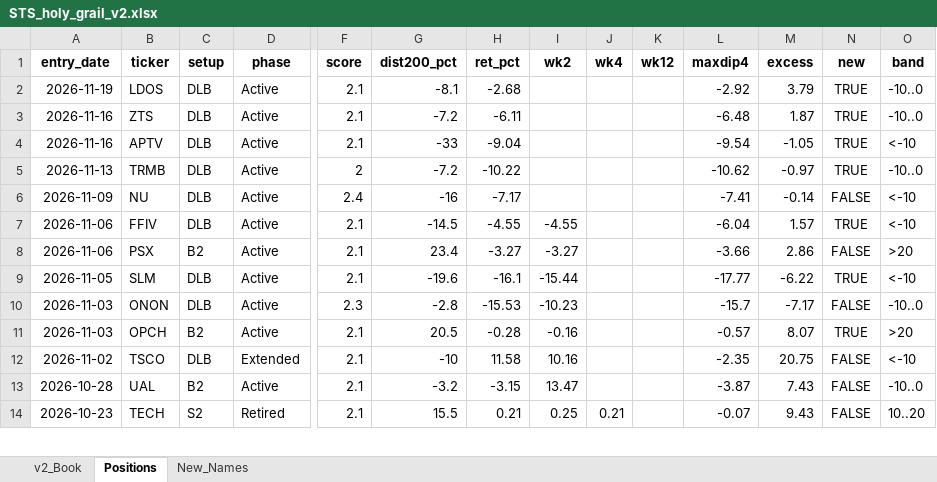
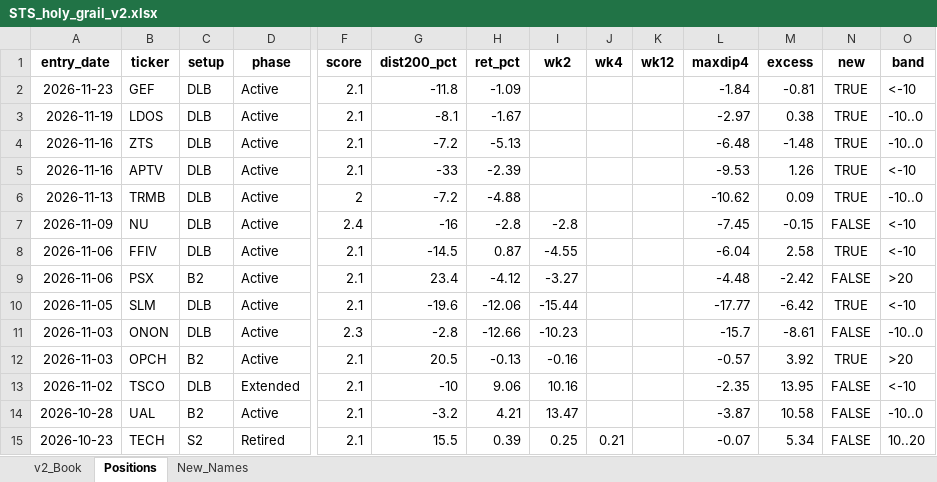
Before and after one commit to gjv-81/slowswing, an Excel workbook: STS_holy_grail_v2.xlsx, sheet Positions, drawn as a sheet; only a part is shown, gaps mark what is left out; values as stored, in another font and other column widths than the file's, no borders; addresses are those after the commit; rows hold the shown columns only; the diff covers the shown part only; the diff names each change by its address in the sheet, - before the commit and + after, or states it on an @@ line.

```diff
--- a/STS_holy_grail_v2.xlsx (sheet Positions)
+++ b/STS_holy_grail_v2.xlsx (sheet Positions)
+row 2: 2026-11-23 | GEF | DLB | Active | 2.1 | -11.8 | -1.09 |  |  |  | -1.84 | -0.81 | TRUE | <-10
-H3 (ret_pct): -2.68
+H3 (ret_pct): -1.67
-L3 (maxdip4): -2.92
+L3 (maxdip4): -2.97
-M3 (excess): 3.79
+M3 (excess): 0.38
-H4 (ret_pct): -6.11
+H4 (ret_pct): -5.13
-M4 (excess): 1.87
+M4 (excess): -1.48
-H5 (ret_pct): -9.04
+H5 (ret_pct): -2.39
-L5 (maxdip4): -9.54
+L5 (maxdip4): -9.53
-M5 (excess): -1.05
+M5 (excess): 1.26
-H6 (ret_pct): -10.22
+H6 (ret_pct): -4.88
-M6 (excess): -0.97
+M6 (excess): 0.09
-H7 (ret_pct): -7.17
+H7 (ret_pct): -2.8
-I7 (wk2): (empty)
+I7 (wk2): -2.8
-L7 (maxdip4): -7.41
+L7 (maxdip4): -7.45
-M7 (excess): -0.14
+M7 (excess): -0.15
-H8 (ret_pct): -4.55
+H8 (ret_pct): 0.87
-M8 (excess): 1.57
+M8 (excess): 2.58
-H9 (ret_pct): -3.27
+H9 (ret_pct): -4.12
-L9 (maxdip4): -3.66
+L9 (maxdip4): -4.48
-M9 (excess): 2.86
+M9 (excess): -2.42
-H10 (ret_pct): -16.1
+H10 (ret_pct): -12.06
-M10 (excess): -6.22
+M10 (excess): -6.42
-H11 (ret_pct): -15.53
+H11 (ret_pct): -12.66
-M11 (excess): -7.17
+M11 (excess): -8.61
-H12 (ret_pct): -0.28
+H12 (ret_pct): -0.13
-M12 (excess): 8.07
+M12 (excess): 3.92
-H13 (ret_pct): 11.58
+H13 (ret_pct): 9.06
-M13 (excess): 20.75
+M13 (excess): 13.95
-H14 (ret_pct): -3.15
+H14 (ret_pct): 4.21
-M14 (excess): 7.43
+M14 (excess): 10.58
-H15 (ret_pct): 0.21
+H15 (ret_pct): 0.39
-M15 (excess): 9.43
+M15 (excess): 5.34
```
Also changed, not shown: 666 edited cells elsewhere in this sheet, sheet New_Names, sheet v2_Book, STS_holy_grail.xlsx, sts_ml_paper_tracker.xlsx, 10 other files.
